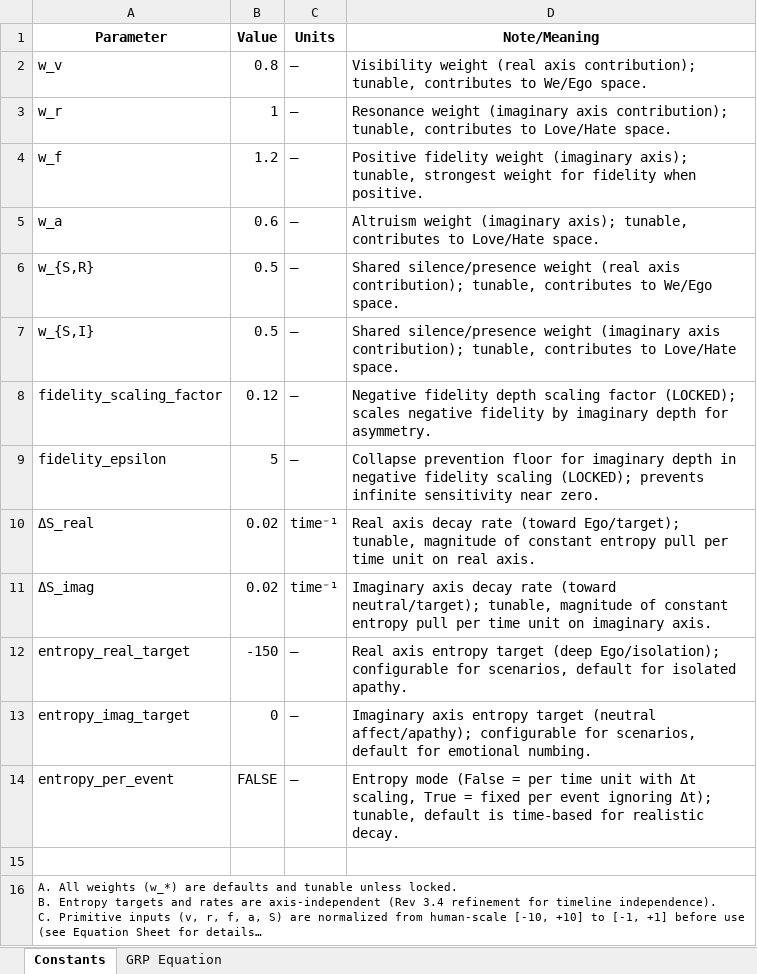
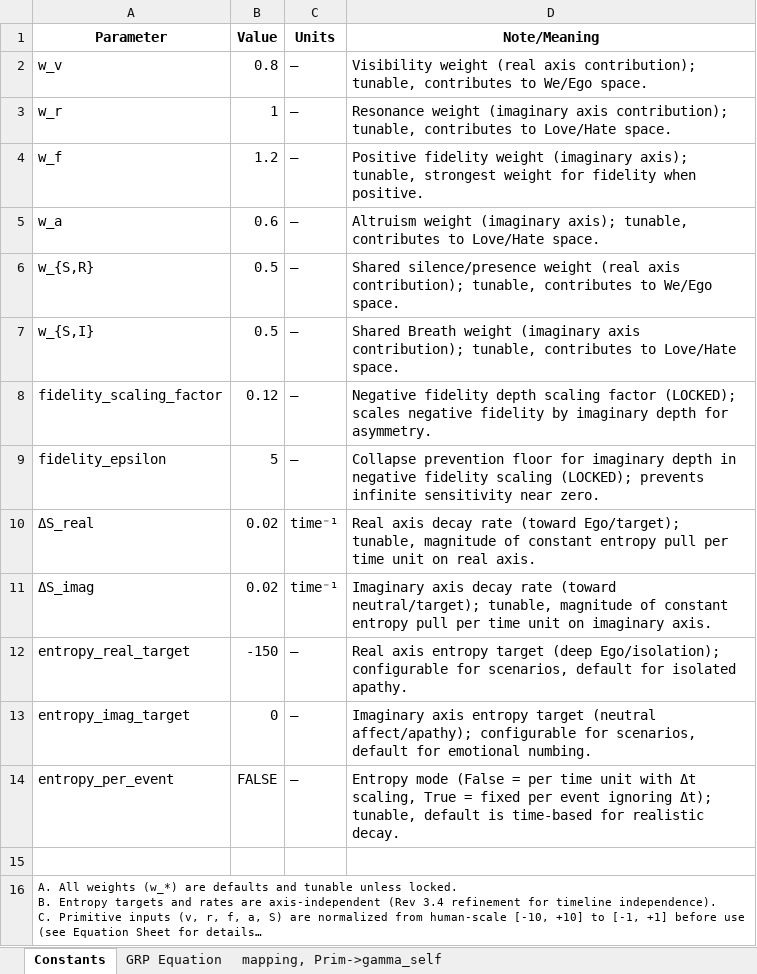
Before and after one commit to CuriousOne23/WhenMathPrays, an Excel workbook: docs/GRP_SpreadSheet.xlsx, sheet Constants, drawn as a sheet; long unchanged cells end in …; values as stored, in another font and other column widths than the file's, no borders; the diff names each change by its address in the sheet, - before the commit and + after, or states it on an @@ line.

Commit message:
Update GRP_SpreadSheet.xlsx

```diff
--- a/docs/GRP_SpreadSheet.xlsx (sheet Constants)
+++ b/docs/GRP_SpreadSheet.xlsx (sheet Constants)
+sheet tab: mapping, Prim->gamma_self
-D7 (Note/Meaning): Shared silence/presence weight (imaginary…
+D7 (Note/Meaning): Shared Breath weight (imaginary…
```
